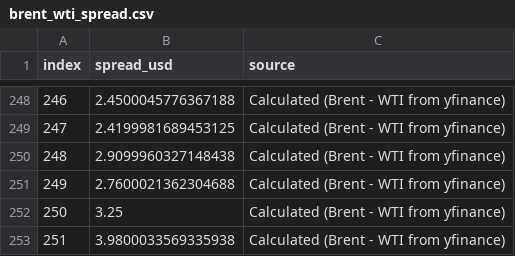
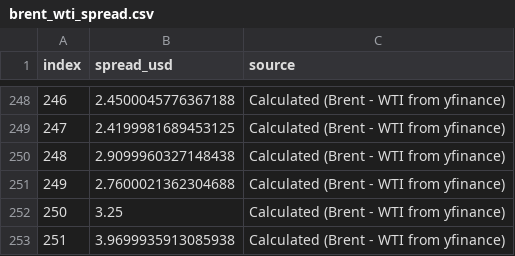
Before and after one commit to dariajkim-star/oilprice, a CSV file: data/brent_wti_spread.csv, drawn as a sheet; only a part is shown, gaps mark what is left out.

```diff
--- a/data/brent_wti_spread.csv
+++ b/data/brent_wti_spread.csv
@@ -252,2 +252,2 @@
 250,3.25,Calculated (Brent - WTI from yfinance)
-251,3.9800033569335938,Calculated (Brent - WTI from yfinance)
+251,3.9699935913085938,Calculated (Brent - WTI from yfinance)
```
Also changed, not shown: data/macro_snapshot.csv, data/straits_live_snapshot.csv, 7 other files.
